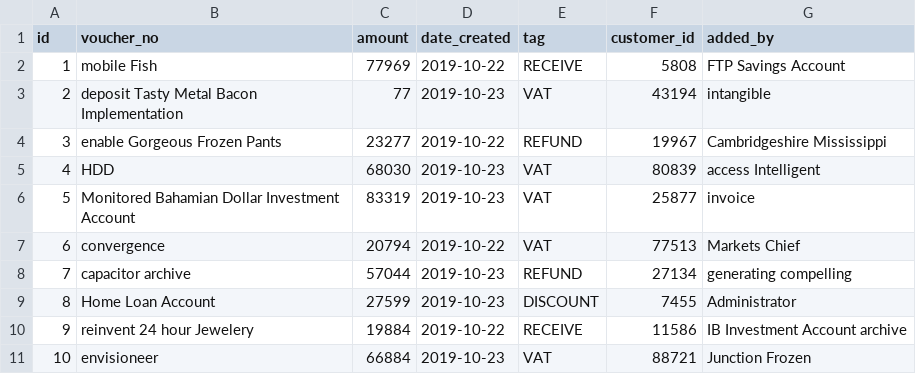
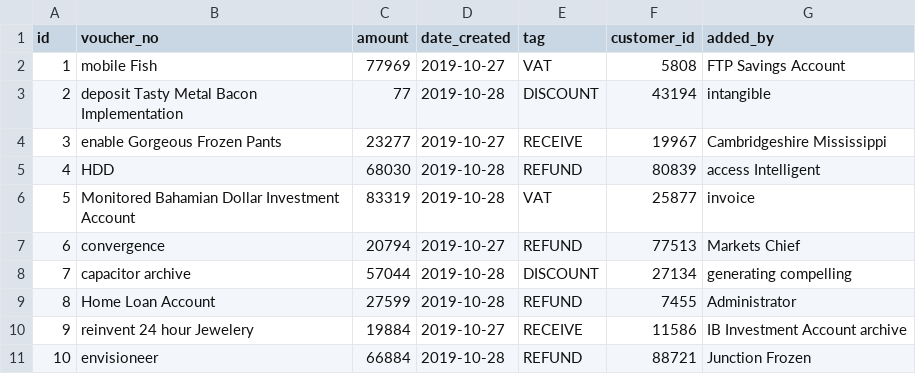
Before and after one commit to meftaul/aurum, a CSV file: src/main/resources/config/liquibase/fake-data/transaction_history.csv, drawn as a sheet.

```diff
--- a/src/main/resources/config/liquibase/fake-data/transaction_history.csv
+++ b/src/main/resources/config/liquibase/fake-data/transaction_history.csv
@@ -1,11 +1,11 @@
 id;voucher_no;amount;date_created;tag;customer_id;added_by
-1;mobile Fish;77969;2019-10-22;RECEIVE;5808;FTP Savings Account
-2;deposit Tasty Metal Bacon Implementation;77;2019-10-23;VAT;43194;intangible
-3;enable Gorgeous Frozen Pants;23277;2019-10-22;REFUND;19967;Cambridgeshire Mississippi
-4;HDD;68030;2019-10-23;VAT;80839;access Intelligent
-5;Monitored Bahamian Dollar Investment Account;83319;2019-10-23;VAT;25877;invoice
-6;convergence;20794;2019-10-22;VAT;77513;Markets Chief
-7;capacitor archive;57044;2019-10-23;REFUND;27134;generating compelling
-8;Home Loan Account;27599;2019-10-23;DISCOUNT;7455;Administrator
-9;reinvent 24 hour Jewelery;19884;2019-10-22;RECEIVE;11586;IB Investment Account archive
-10;envisioneer;66884;2019-10-23;VAT;88721;Junction Frozen
+1;mobile Fish;77969;2019-10-27;VAT;5808;FTP Savings Account
+2;deposit Tasty Metal Bacon Implementation;77;2019-10-28;DISCOUNT;43194;intangible
+3;enable Gorgeous Frozen Pants;23277;2019-10-27;RECEIVE;19967;Cambridgeshire Mississippi
+4;HDD;68030;2019-10-28;REFUND;80839;access Intelligent
+5;Monitored Bahamian Dollar Investment Account;83319;2019-10-28;VAT;25877;invoice
+6;convergence;20794;2019-10-27;REFUND;77513;Markets Chief
+7;capacitor archive;57044;2019-10-28;DISCOUNT;27134;generating compelling
+8;Home Loan Account;27599;2019-10-28;REFUND;7455;Administrator
+9;reinvent 24 hour Jewelery;19884;2019-10-27;RECEIVE;11586;IB Investment Account archive
+10;envisioneer;66884;2019-10-28;REFUND;88721;Junction Frozen
```
Also changed, not shown: src/main/resources/config/liquibase/fake-data/aurum_service.csv, src/main/resources/config/liquibase/fake-data/voucher.csv, 27 other files.
